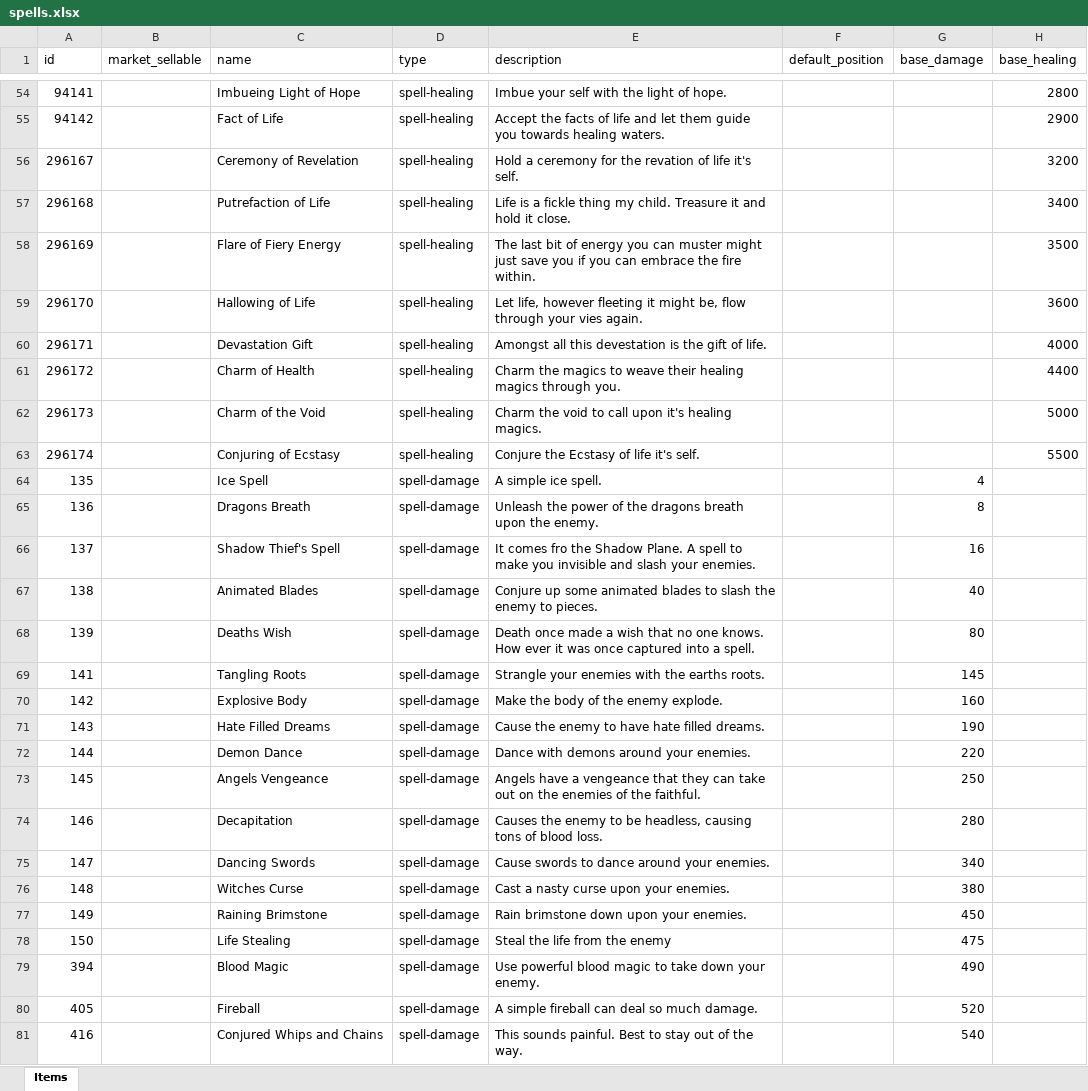
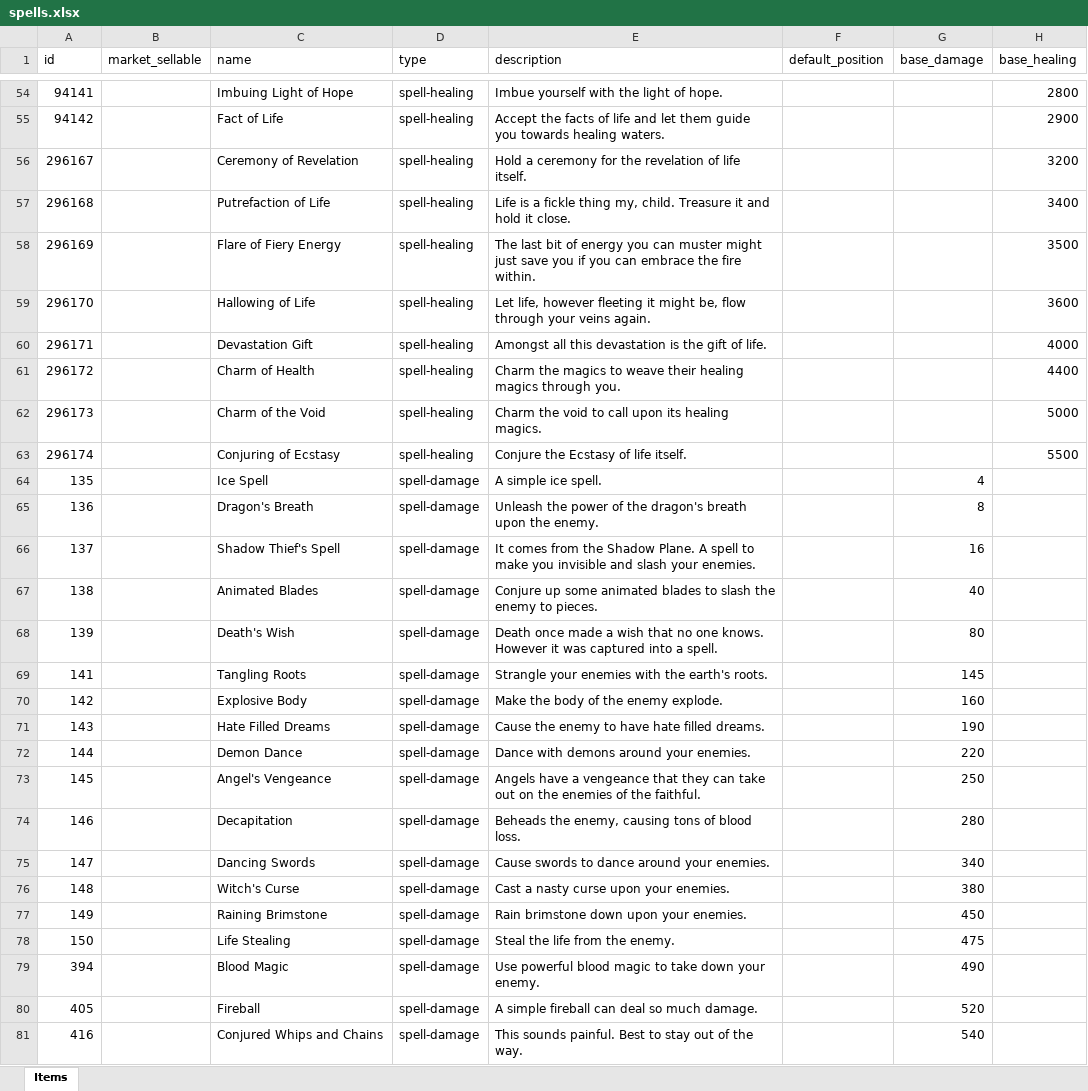
Before and after one commit to AdamKyle/flare, an Excel workbook: resources/data-imports/items/spells.xlsx, sheet Items, drawn as a sheet; only a part is shown, gaps mark what is left out; values as stored, in another font and other column widths than the file's, no borders; charts and pictures not drawn; the diff covers the shown part only; the diff names each change by its address in the sheet, - before the commit and + after, or states it on an @@ line.

```diff
--- a/resources/data-imports/items/spells.xlsx (sheet Items)
+++ b/resources/data-imports/items/spells.xlsx (sheet Items)
-C54 (name): Imbueing Light of Hope
+C54 (name): Imbuing Light of Hope
-E54 (description): Imbue your self with the light of hope.
+E54 (description): Imbue yourself with the light of hope.
-E56 (description): …for the revation of life it's self.
+E56 (description): …for the revelation of life itself.
-E57 (description): …fickle thing my child. Treasure…
+E57 (description): …fickle thing my, child. Treasure…
-E59 (description): …through your vies again.
+E59 (description): …through your veins again.
-E60 (description): …all this devestation is the…
+E60 (description): …all this devastation is the…
-E62 (description): …call upon it's healing magics.
+E62 (description): …call upon its healing magics.
-E63 (description): Conjure the Ecstasy of life it's self.
+E63 (description): Conjure the Ecstasy of life itself.
-C65 (name): Dragons Breath
+C65 (name): Dragon's Breath
-E65 (description): …of the dragons breath upon…
+E65 (description): …of the dragon's breath upon…
-E66 (description): It comes fro the Shadow…
+E66 (description): It comes from the Shadow…
-C68 (name): Deaths Wish
+C68 (name): Death's Wish
-E68 (description): …one knows. How ever it was once captured into…
+E68 (description): …one knows. However it was captured into…
-E69 (description): Strangle your enemies with the earths roots.
+E69 (description): Strangle your enemies with the earth's roots.
-C73 (name): Angels Vengeance
+C73 (name): Angel's Vengeance
-E74 (description): Causes the enemy to be headless, causing tons…
+E74 (description): Beheads the enemy, causing tons…
-C76 (name): Witches Curse
+C76 (name): Witch's Curse
-E78 (description): Steal the life from the enemy
+E78 (description): Steal the life from the enemy.
```
Also changed, not shown: 78 edited cells elsewhere in this sheet, charts or pictures, 1 other file.
